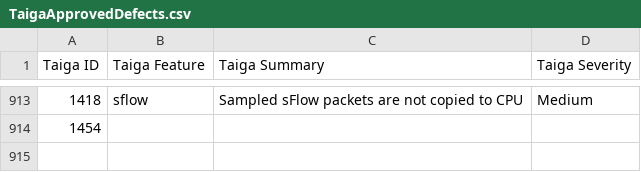
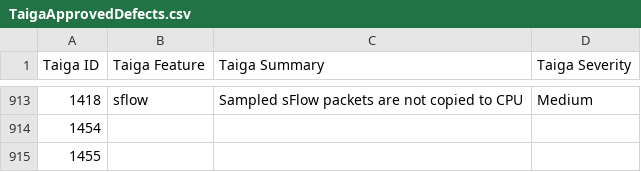
Before and after one commit to OpenSwitchNOS/openswitch-infra-commit-validation, a CSV file: TaigaApprovedDefects.csv, drawn as a sheet; only a part is shown, gaps mark what is left out; the diff names each change by its address in the sheet, - before the commit and + after, or states it on an @@ line.

Commit message:
June 21 2:50pm PT
Signed-off-by: Crosser <barbara.crosser@hpe.com>

```diff
--- a/TaigaApprovedDefects.csv
+++ b/TaigaApprovedDefects.csv
+row 915: 1455
```
